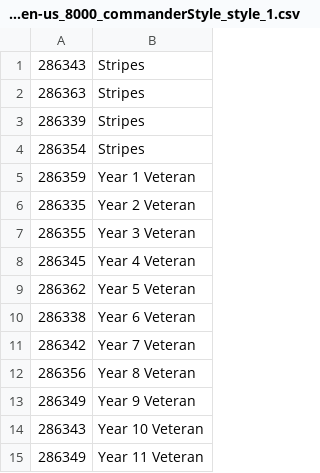
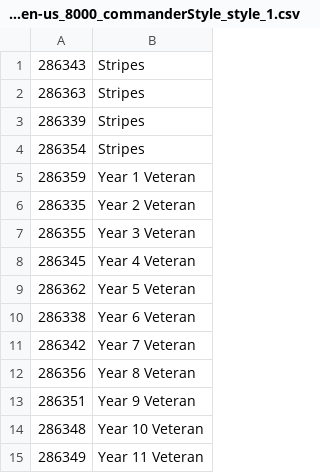
Before and after one commit to humbertodias-webcore/dom-localization-csv-importer, a CSV file: csv/loc_en-us_8000_commanderStyle_style_1.csv, drawn as a sheet.

```diff
--- a/csv/loc_en-us_8000_commanderStyle_style_1.csv
+++ b/csv/loc_en-us_8000_commanderStyle_style_1.csv
@@ -12,4 +12,4 @@
 286356,Year 8 Veteran
-286349,Year 9 Veteran
-286343,Year 10 Veteran
+286351,Year 9 Veteran
+286348,Year 10 Veteran
 286349,Year 11 Veteran
```
Also changed, not shown: csv/loc_en-us_8000_commanderStyle_style_0.csv, 1 other file.
